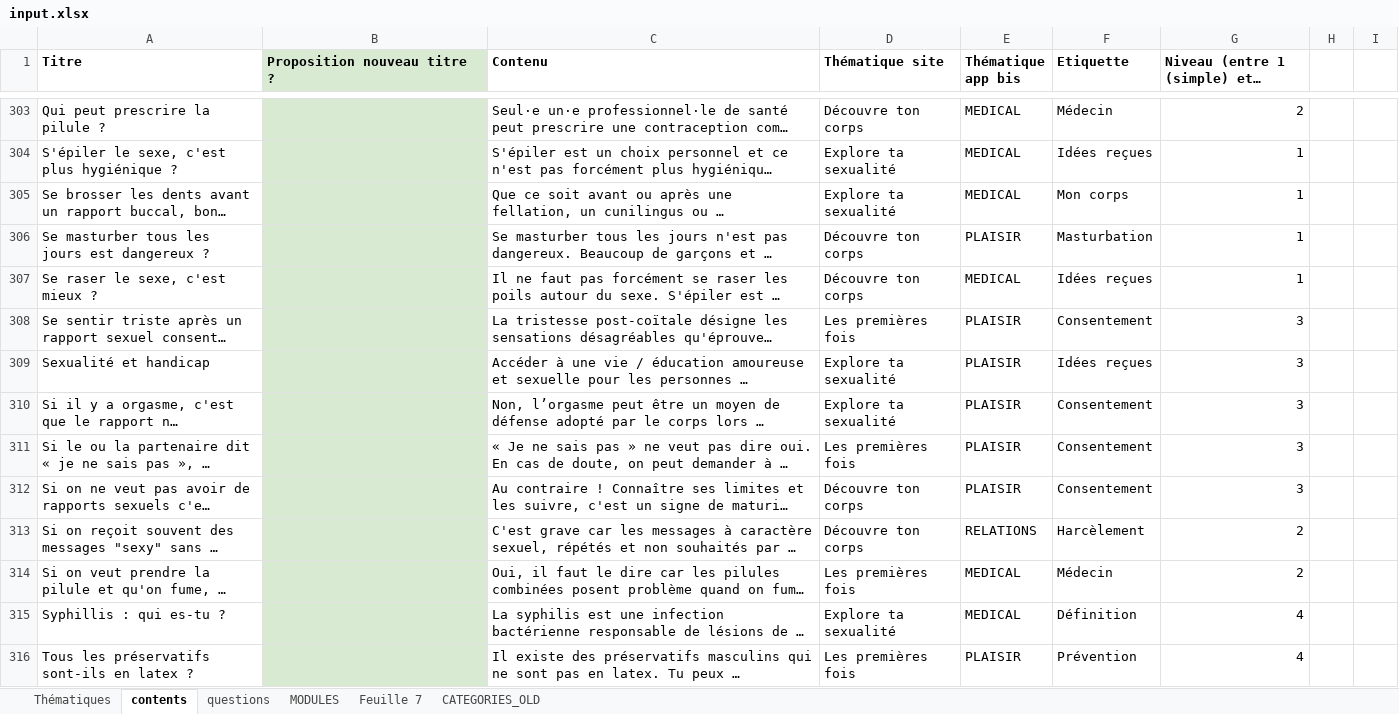
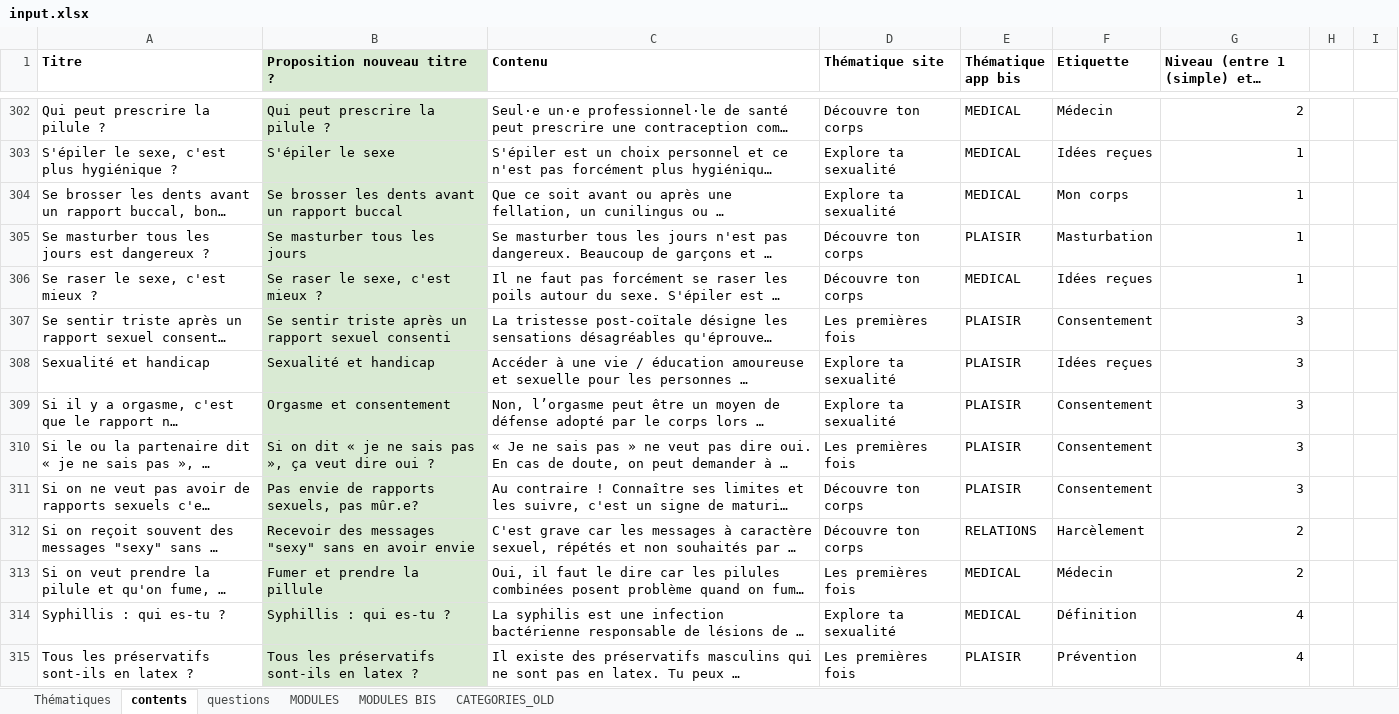
Before and after one commit to SocialGouv/tumeplay, an Excel workbook: data-update/input/input.xlsx, sheet contents, drawn as a sheet; only a part is shown, gaps mark what is left out; long unchanged cells end in …; values as stored, in another font and other column widths than the file's, no borders; charts and pictures not drawn; addresses are those after the commit; the diff covers the shown part only; the diff names each change by its address in the sheet, - before the commit and + after, or states it on an @@ line.

```diff
--- a/data-update/input/input.xlsx (sheet contents)
+++ b/data-update/input/input.xlsx (sheet contents)
-sheet tab: Feuille 7
+sheet tab: MODULES BIS
-B302 (Proposition nouveau titre ?): (empty)
+B302 (Proposition nouveau titre ?): Qui peut prescrire la pilule ?
-B303 (Proposition nouveau titre ?): (empty)
+B303 (Proposition nouveau titre ?): S'épiler le sexe
-B304 (Proposition nouveau titre ?): (empty)
+B304 (Proposition nouveau titre ?): Se brosser les dents avant un rapport buccal
-B305 (Proposition nouveau titre ?): (empty)
+B305 (Proposition nouveau titre ?): Se masturber tous les jours
-B306 (Proposition nouveau titre ?): (empty)
+B306 (Proposition nouveau titre ?): Se raser le sexe, c'est mieux ?
-B307 (Proposition nouveau titre ?): (empty)
+B307 (Proposition nouveau titre ?): Se sentir triste après un rapport sexuel consenti
-B308 (Proposition nouveau titre ?): (empty)
+B308 (Proposition nouveau titre ?): Sexualité et handicap
-B309 (Proposition nouveau titre ?): (empty)
+B309 (Proposition nouveau titre ?): Orgasme et consentement
-B310 (Proposition nouveau titre ?): (empty)
+B310 (Proposition nouveau titre ?): Si on dit « je ne sais pas », ça veut dire oui ?
-B311 (Proposition nouveau titre ?): (empty)
+B311 (Proposition nouveau titre ?): Pas envie de rapports sexuels, pas mûr.e?
-B312 (Proposition nouveau titre ?): (empty)
+B312 (Proposition nouveau titre ?): Recevoir des messages "sexy" sans en avoir envie
-B313 (Proposition nouveau titre ?): (empty)
+B313 (Proposition nouveau titre ?): Fumer et prendre la pillule
-B314 (Proposition nouveau titre ?): (empty)
+B314 (Proposition nouveau titre ?): Syphillis : qui es-tu ?
-B315 (Proposition nouveau titre ?): (empty)
+B315 (Proposition nouveau titre ?): Tous les préservatifs sont-ils en latex ?
```
Also changed, not shown: 1 removed row, 17 hidden or unhidden rows, 104 edited cells and cell formats elsewhere in this sheet, sheet questions, formulas that keep their value, 5 other files.
